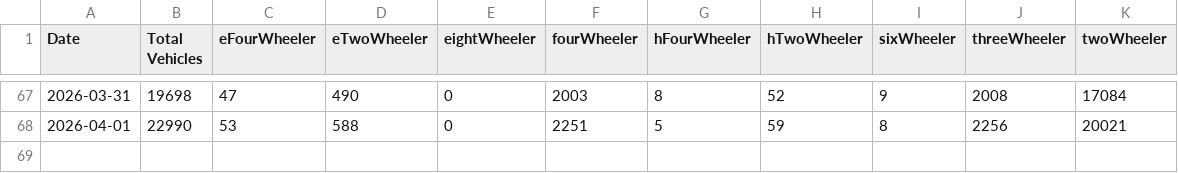
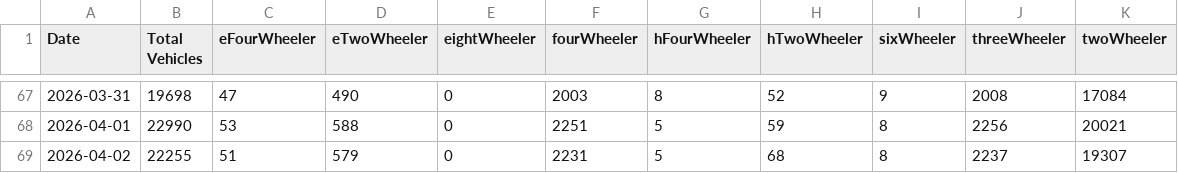
Before and after one commit to PratyushBalaji/chennai-metro-ridership-tracker, a CSV file: Parking/ChennaiMetro_Daily_Parking.csv, drawn as a sheet; only a part is shown, gaps mark what is left out; the diff names each change by its address in the sheet, - before the commit and + after, or states it on an @@ line.

```diff
--- a/Parking/ChennaiMetro_Daily_Parking.csv
+++ b/Parking/ChennaiMetro_Daily_Parking.csv
+row 69: 2026-04-02 | 22255 | 51 | 579 | 0 | 2231 | 5 | 68 | 8 | 2237 | 19307
```
Also changed, not shown: Parking/ChennaiMetro_Hourly_Parking.csv, Parking/ChennaiMetro_Station_Parking.csv.
